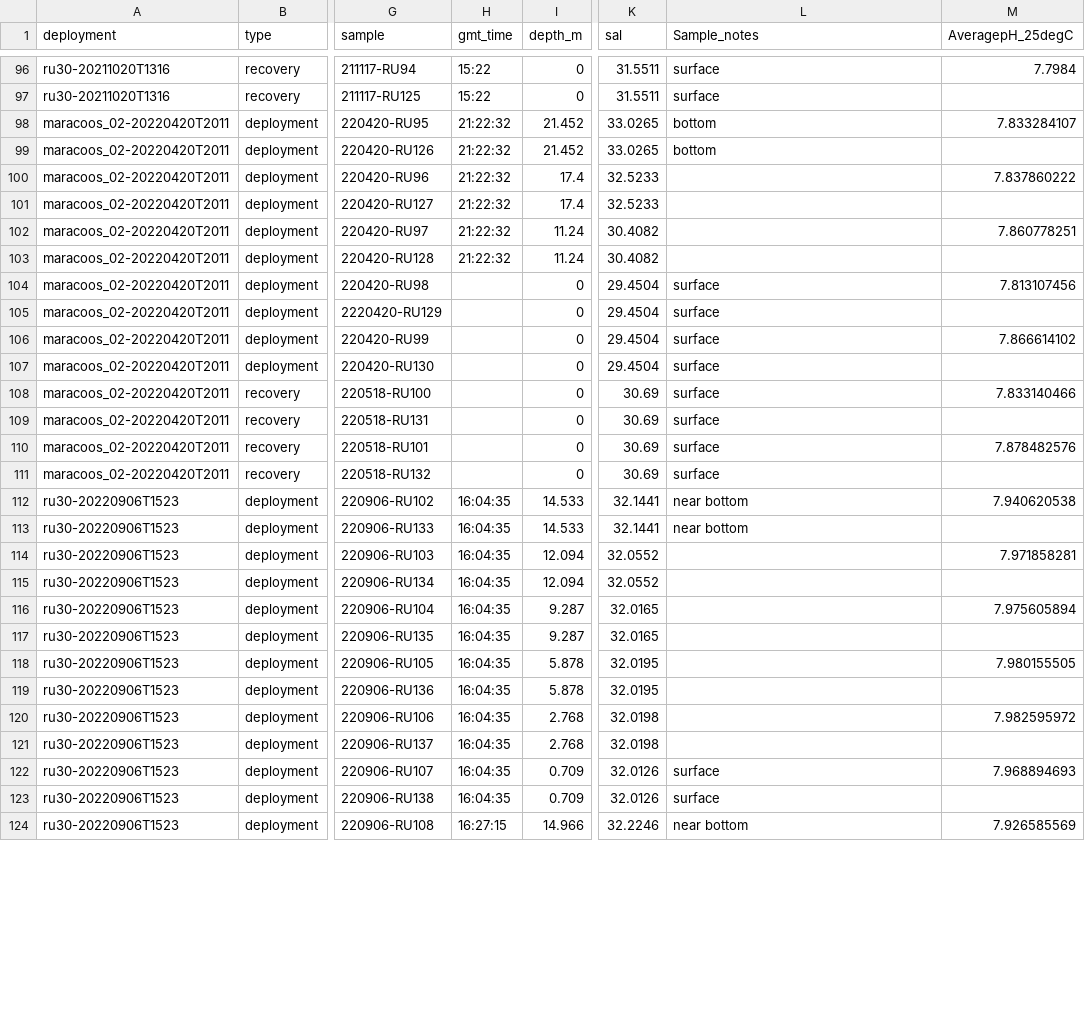
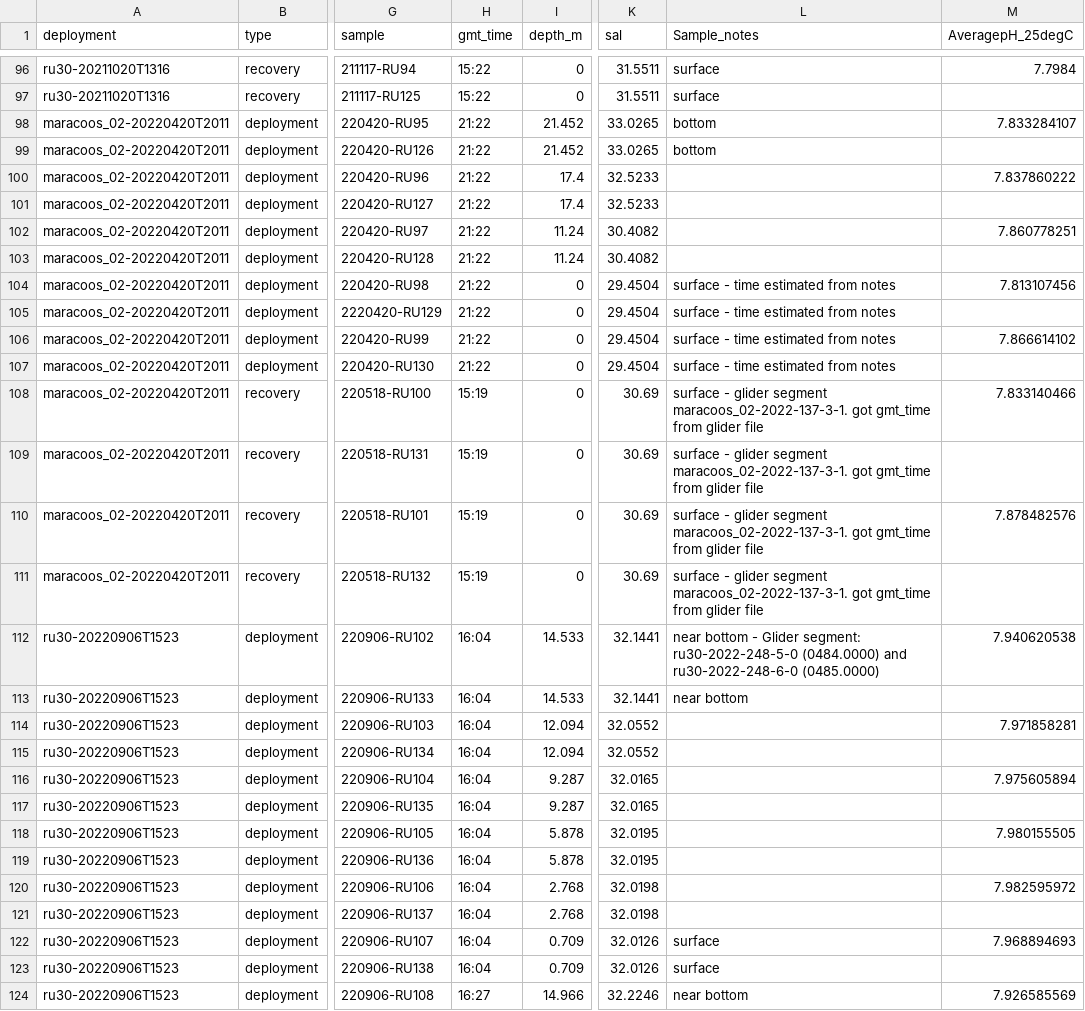
Before and after one commit to lgarzio/phglider, a CSV file: water_sampling/NOAA_OA_pH_discrete_samples.csv, drawn as a sheet; only a part is shown, gaps mark what is left out; the diff covers the shown part only; the diff names each change by its address in the sheet, - before the commit and + after, or states it on an @@ line.

Commit message:
Update NOAA_OA_pH_discrete_samples.csv

```diff
--- a/water_sampling/NOAA_OA_pH_discrete_samples.csv
+++ b/water_sampling/NOAA_OA_pH_discrete_samples.csv
-H98:H103 (gmt_time): 21:22:32
+H98:H103 (gmt_time): 21:22
-H104:H107 (gmt_time): (empty)
+H104:H107 (gmt_time): 21:22
-L104:L107 (Sample_notes): surface
+L104:L107 (Sample_notes): surface - time estimated from notes
-H108:H111 (gmt_time): (empty)
+H108:H111 (gmt_time): 15:19
-L108:L111 (Sample_notes): surface
+L108:L111 (Sample_notes): surface - glider segment maracoos_02-2022-137-3-1. got gmt_time from glider file
-H112:H123 (gmt_time): 16:04:35
+H112:H123 (gmt_time): 16:04
-L112 (Sample_notes): near bottom
+L112 (Sample_notes): near bottom - Glider segment: ru30-2022-248-5-0 (0484.0000) and ru30-2022-248-6-0 (0485.0000)
-H124 (gmt_time): 16:27:15
+H124 (gmt_time): 16:27
```
Also changed, not shown: 6 removed rows and 18 edited cells elsewhere in this file.
